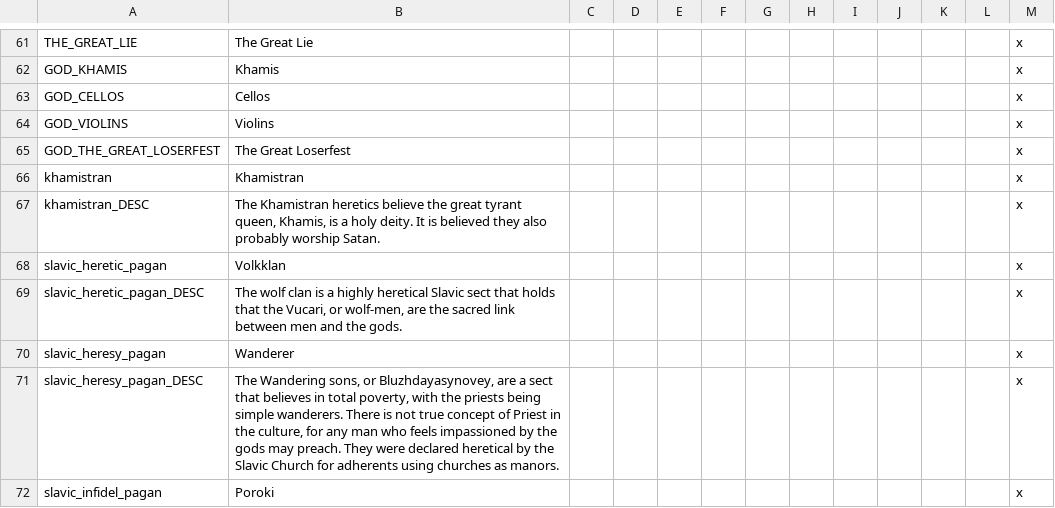
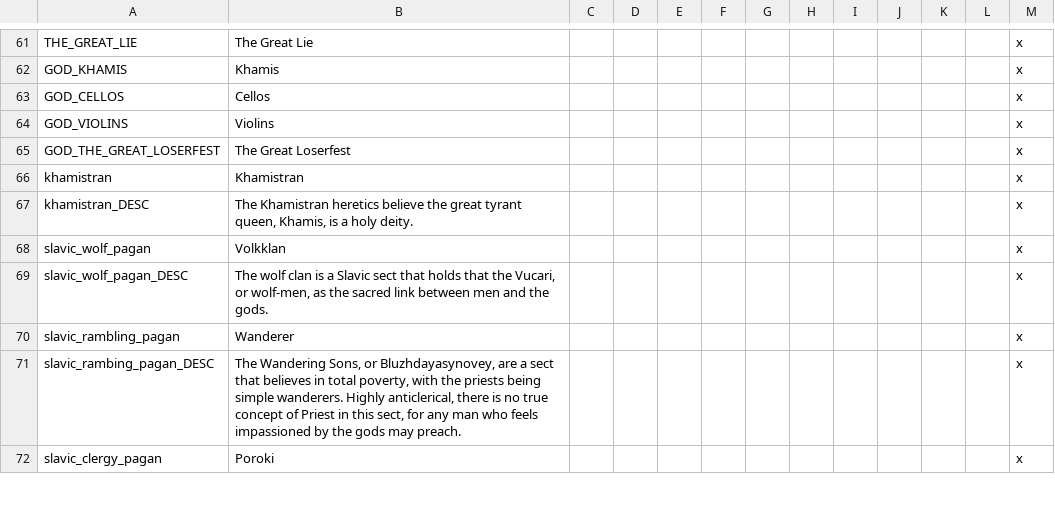
Before and after one commit to loup99/WtWSMS, a CSV file: WTWSMS/localisation/WtWSMS_religions_unused.csv, drawn as a sheet; only a part is shown, gaps mark what is left out; the diff covers the shown part only.

```diff
--- a/WTWSMS/localisation/WtWSMS_religions_unused.csv
+++ b/WTWSMS/localisation/WtWSMS_religions_unused.csv
@@ -66,7 +66,7 @@ GOD_THE_GREAT_LOSERFEST;The Great Loserfest;;;;;;;;;;;x
 khamistran;Khamistran;;;;;;;;;;;x
-khamistran_DESC;The Khamistran heretics believe the great tyrant queen, Khamis, is a holy deity. It is believed they also probably worship Satan.;;;;;;;;;;;x
-slavic_heretic_pagan;Volkklan;;;;;;;;;;;x
-slavic_heretic_pagan_DESC;The wolf clan is a highly heretical Slavic sect that holds that the Vucari, or wolf-men, are the sacred link between men and the gods.;;;;;;;;;;;x
-slavic_heresy_pagan;Wanderer;;;;;;;;;;;x
-slavic_heresy_pagan_DESC;The Wandering sons, or Bluzhdayasynovey, are a sect that believes in total poverty, with the priests being simple wanderers. There is not true concept of Priest in the culture, for any man who feels impassioned by the gods may preach. They were declared heretical by the Slavic Church for adherents using churches as manors.;;;;;;;;;;;x
-slavic_infidel_pagan;Poroki;;;;;;;;;;;x
+khamistran_DESC;The Khamistran heretics believe the great tyrant queen, Khamis, is a holy deity.;;;;;;;;;;;x
+slavic_wolf_pagan;Volkklan;;;;;;;;;;;x
+slavic_wolf_pagan_DESC;The wolf clan is a Slavic sect that holds that the Vucari, or wolf-men, as the sacred link between men and the gods.;;;;;;;;;;;x
+slavic_rambling_pagan;Wanderer;;;;;;;;;;;x
+slavic_rambing_pagan_DESC;The Wandering Sons, or Bluzhdayasynovey, are a sect that believes in total poverty, with the priests being simple wanderers. Highly anticlerical, there is no true concept of Priest in this sect, for any man who feels impassioned by the gods may preach.;;;;;;;;;;;x
+slavic_clergy_pagan;Poroki;;;;;;;;;;;x
```
Also changed, not shown: 11 edited cells elsewhere in this file, WTWSMS/localisation/WtWSMS_religions.csv, 2 other files.
